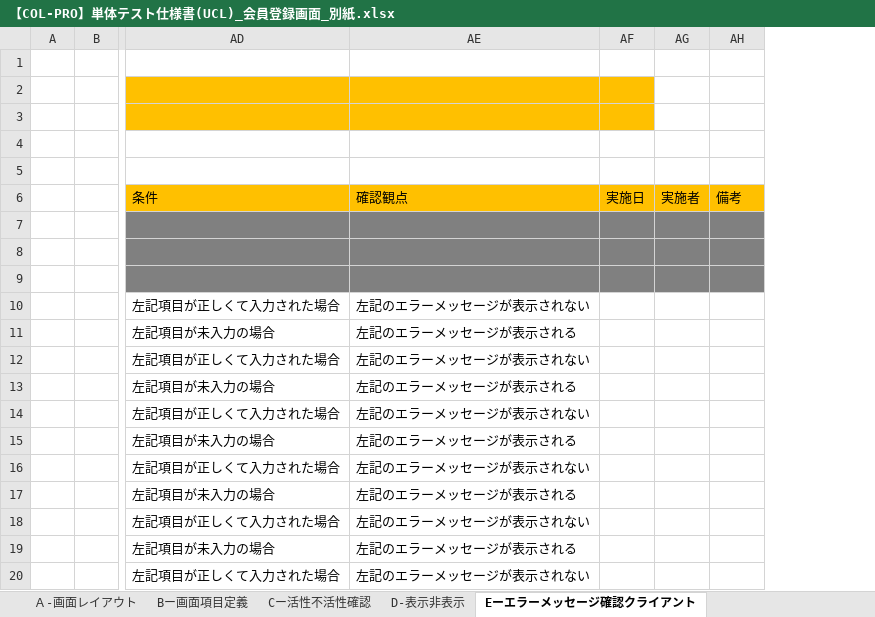
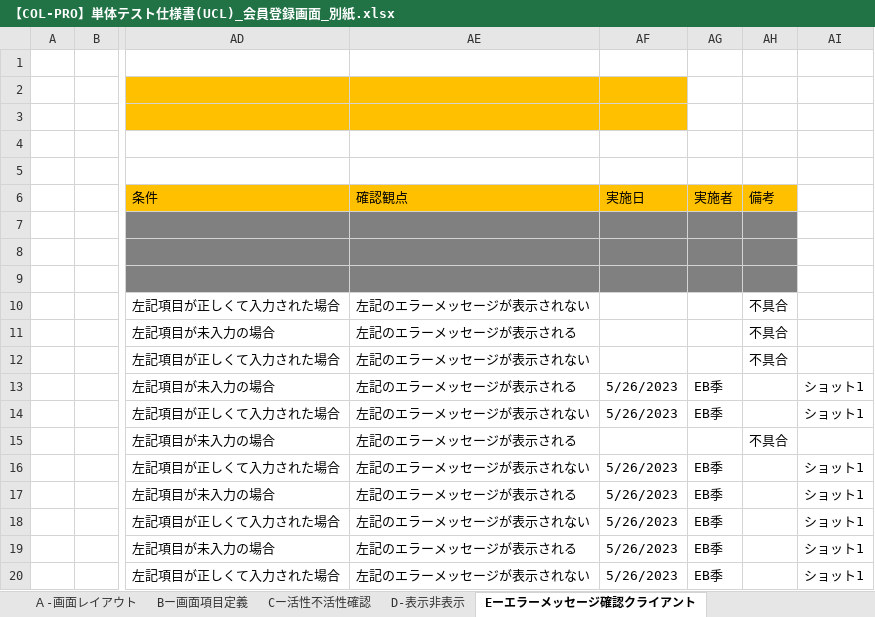
Before and after one commit to IotaTech-Info/certificate-online, an Excel workbook: doc/50_単体テスト(UT)/02_エビデンス/JY_USER02_会員登録画面_エビデンス/打鍵後のUCL/【COL-PRO】単体テスト仕様書(UCL)_会員登録画面_別紙.xlsx, sheet Eーエラーメッセージ確認クライアント, drawn as a sheet; only a part is shown, gaps mark what is left out; values as stored, in another font and other column widths than the file's, no borders; removed rows and columns are numbered as before the commit, all else as after; the diff covers the shown part only; the diff names each change by its address in the sheet, - before the commit and + after, or states it on an @@ line.

```diff
--- a/doc/50_単体テスト(UT)/02_エビデンス/JY_USER02_会員登録画面_エビデンス/打鍵後のUCL/【COL-PRO】単体テスト仕様書(UCL)_会員登録画面_別紙.xlsx (sheet Eーエラーメッセージ確認クライアント)
+++ b/doc/50_単体テスト(UT)/02_エビデンス/JY_USER02_会員登録画面_エビデンス/打鍵後のUCL/【COL-PRO】単体テスト仕様書(UCL)_会員登録画面_別紙.xlsx (sheet Eーエラーメッセージ確認クライアント)
-column AF, row 6: 実施日
-column AG, row 6: 実施者
+column AF, rows 6-20: 実施日 |  |  |  |  |  |  | 5/26/2023 | 5/26/2023 |  | 5/26/2023 | 5/26/2023 | 5/26/2023 | 5/26/2023 | 5/26/2023
+column AG, rows 6-20: 実施者 |  |  |  |  |  |  | EB季 | EB季 |  | EB季 | EB季 | EB季 | EB季 | EB季
+column AI, rows 13-20: ショット1 | ショット1 |  | ショット1 | ショット1 | ショット1 | ショット1 | ショット1
-AH10:AH12: (empty)
+AH10:AH12: 不具合
-AH15: (empty)
+AH15: 不具合
```
Also changed, not shown: 2 edited cells and cell formats elsewhere in this sheet, sheet Eーエラーメッセージ確認サーバ, 1 other file.
